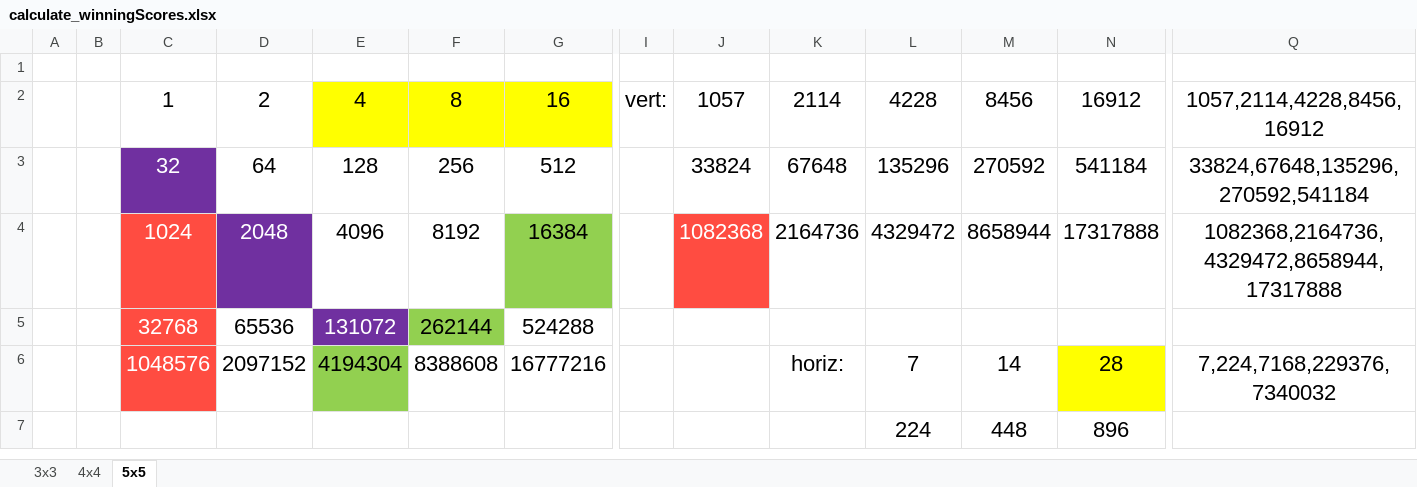
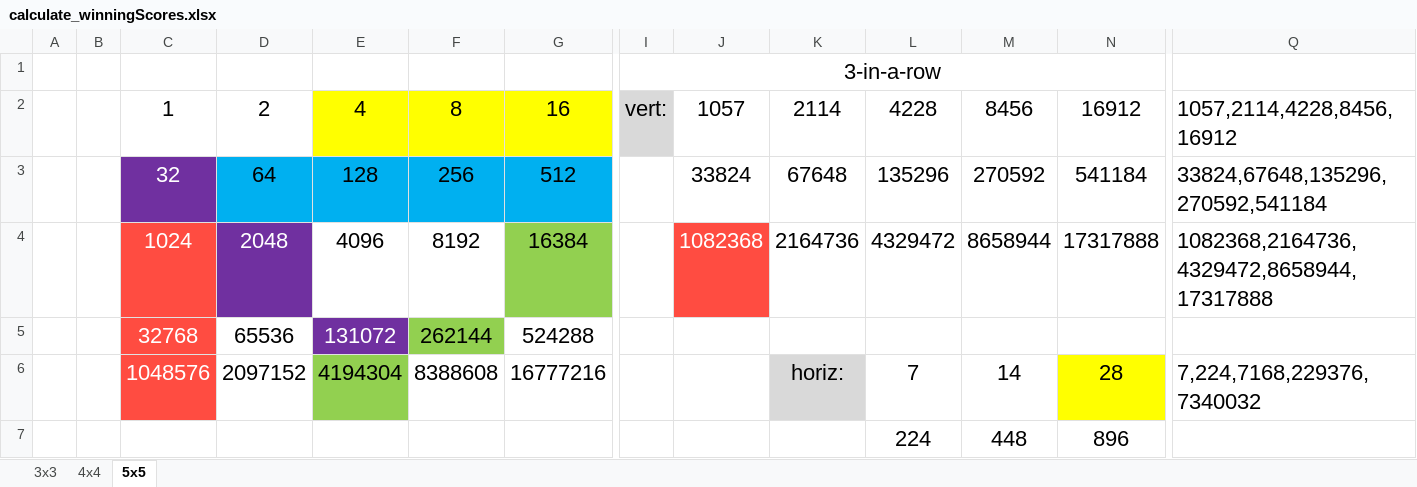
Before and after one commit to noccer/tic-tac-toe, an Excel workbook: resources/calculate_winningScores.xlsx, sheet 5x5, drawn as a sheet; only a part is shown, gaps mark what is left out; values as stored, in another font and other column widths than the file's, no borders; the diff covers the shown part only; the diff names each change by its address in the sheet, - before the commit and + after, or states it on an @@ line.

```diff
--- a/resources/calculate_winningScores.xlsx (sheet 5x5)
+++ b/resources/calculate_winningScores.xlsx (sheet 5x5)
-I1: (empty)
+I1: 3-in-a-row
+I1:N1 merged
-I2 fill: none
+I2 fill: #D9D9D9
-Q2:Q4 alignment: center
+Q2:Q4 alignment: left
-D3:G3 fill: none
+D3:G3 fill: #00B0F0
-K6 fill: none
+K6 fill: #D9D9D9
-Q6 alignment: center
+Q6 alignment: left
```
Also changed, not shown: 19 added rows, 2 edited cells and cell formats elsewhere in this sheet, sheet 4x4, sheet 3x3, 3 other files.
